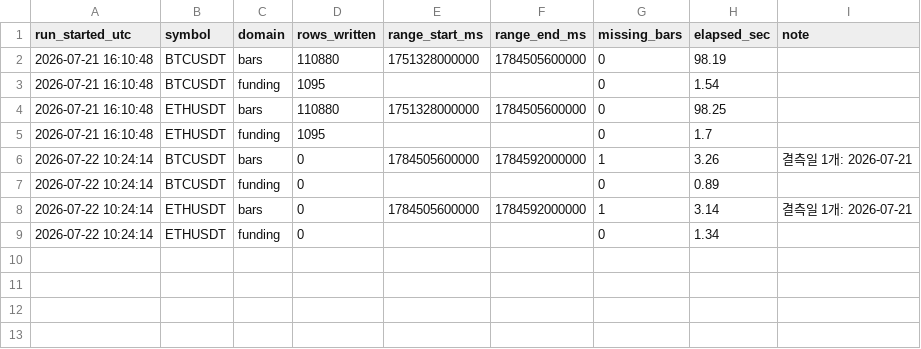
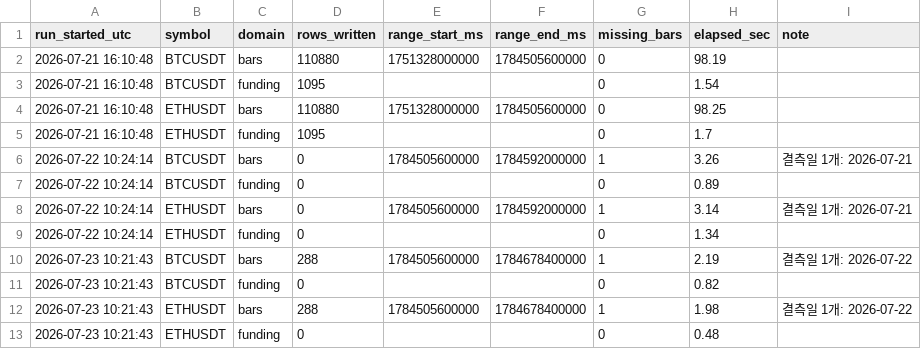
Before and after one commit to Ravll/Open-Interest, a CSV file: data/_runlog.csv, drawn as a sheet.

```diff
--- a/data/_runlog.csv
+++ b/data/_runlog.csv
@@ -9 +9,5 @@ run_started_utc,symbol,domain,rows_written,range_start_ms,range_end_ms,missing_b
 2026-07-22 10:24:14,ETHUSDT,funding,0,,,0,1.34,
+2026-07-23 10:21:43,BTCUSDT,bars,288,1784505600000,1784678400000,1,2.19,결측일 1개: 2026-07-22
+2026-07-23 10:21:43,BTCUSDT,funding,0,,,0,0.82,
+2026-07-23 10:21:43,ETHUSDT,bars,288,1784505600000,1784678400000,1,1.98,결측일 1개: 2026-07-22
+2026-07-23 10:21:43,ETHUSDT,funding,0,,,0,0.48,
```
Also changed, not shown: 3 other files.
